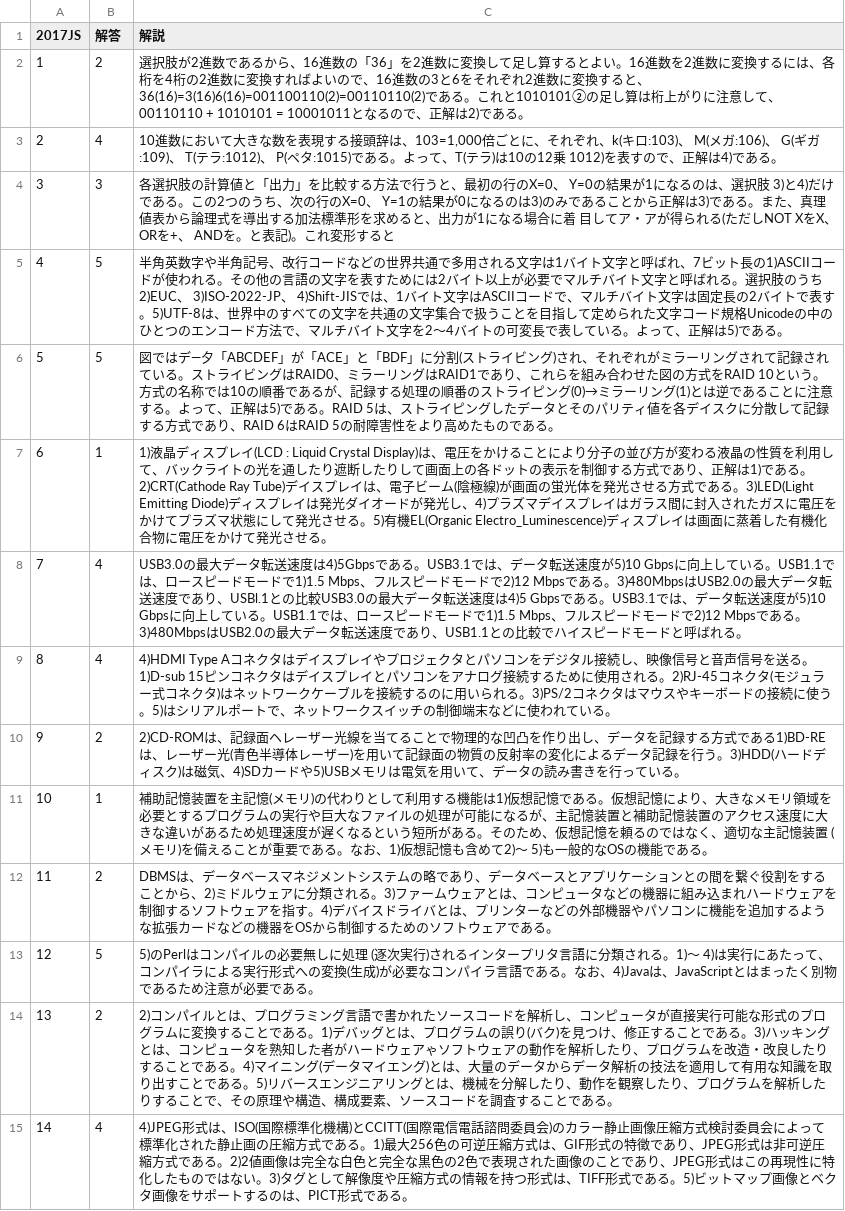
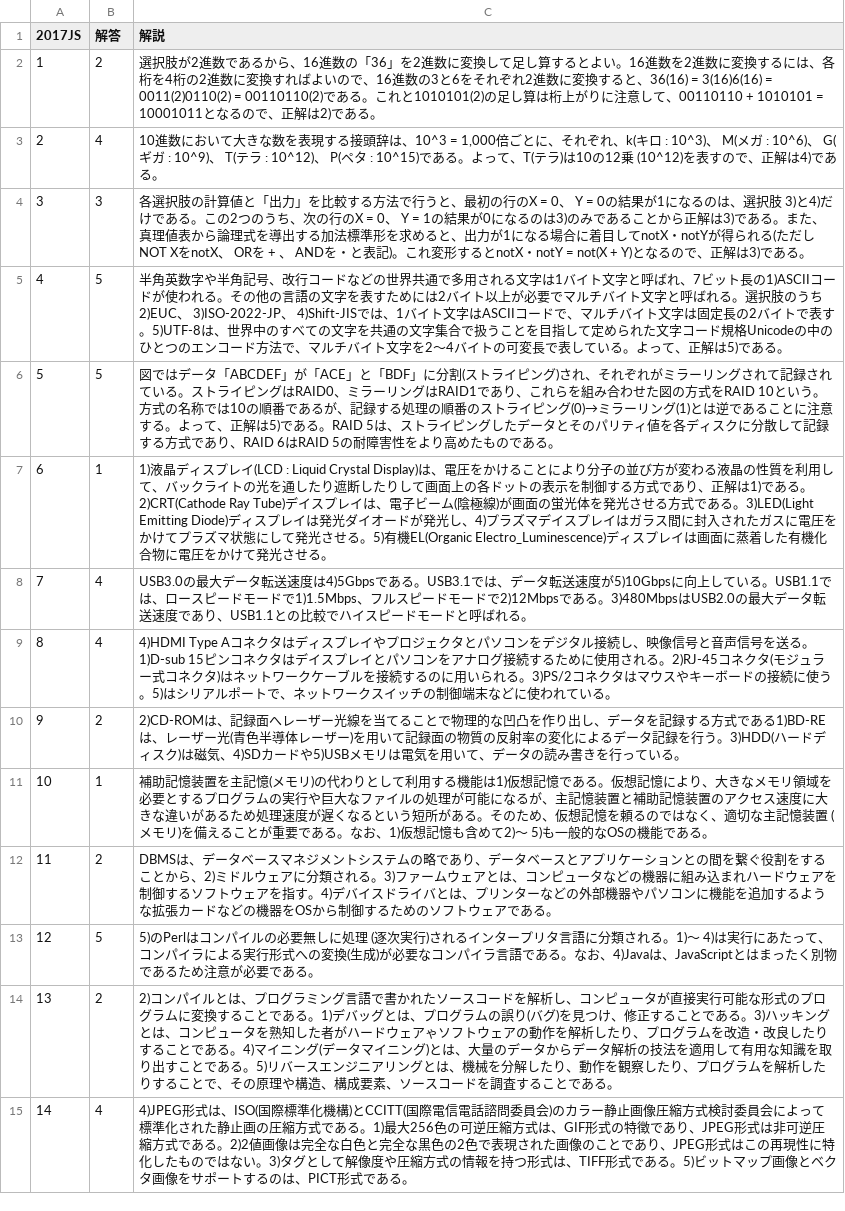
Before and after one commit to DogoShota/HitApp, a CSV file: csv/2017/2017JS.解説.csv, drawn as a sheet; only a part is shown; the diff covers the shown part only.

```diff
--- a/csv/2017/2017JS.解説.csv
+++ b/csv/2017/2017JS.解説.csv
@@ -1,11 +1,11 @@
 2017JS,解答,解説
-1,2,選択肢が2進数であるから、16進数の「36」を2進数に変換して足し算するとよい。16進数を2進数に変換するには、各桁を4桁の2進数に変換すればよいので、16進数の3と6をそれぞれ2進数に変換すると、36(16)=3(16)6(16)=001100110(2)=00110110(2)である。これと1010101②の足し算は桁上がりに注意して、00110110 + 1010101 = 10001011となるので、正解は2)である。
-2,4,"10進数において大きな数を表現する接頭辞は、103=1,000倍ごとに、それぞれ、k(キロ:103)、 M(メガ:106)、 G(ギガ:109)、 T(テラ:1012)、 P(ペタ:1015)である。よって、T(テラ)は10の12乗 1012)を表すので、正解は4)である。"
-3,3,各選択肢の計算値と「出力」を比較する方法で行うと、最初の行のX=0、 Y=0の結果が1になるのは、選択肢 3)と4)だけである。この2つのうち、次の行のX=0、 Y=1の結果が0になるのは3)のみであることから正解は3)である。また、真理値表から論理式を導出する加法標準形を求めると、出力が1になる場合に着 目してア・アが得られる(ただしNOT XをX、 ORを+、 ANDを。と表記)。これ変形すると
+1,2,選択肢が2進数であるから、16進数の「36」を2進数に変換して足し算するとよい。16進数を2進数に変換するには、各桁を4桁の2進数に変換すればよいので、16進数の3と6をそれぞれ2進数に変換すると、36(16) = 3(16)6(16) = 0011(2)0110(2) = 00110110(2)である。これと1010101(2)の足し算は桁上がりに注意して、00110110 + 1010101 = 10001011となるので、正解は2)である。
+2,4,"10進数において大きな数を表現する接頭辞は、10^3 = 1,000倍ごとに、それぞれ、k(キロ : 10^3)、 M(メガ : 10^6)、 G(ギガ : 10^9)、 T(テラ : 10^12)、 P(ペタ : 10^15)である。よって、T(テラ)は10の12乗 (10^12)を表すので、正解は4)である。"
+3,3,各選択肢の計算値と「出力」を比較する方法で行うと、最初の行のX = 0、 Y = 0の結果が1になるのは、選択肢 3)と4)だけである。この2つのうち、次の行のX = 0、 Y = 1の結果が0になるのは3)のみであることから正解は3)である。また、真理値表から論理式を導出する加法標準形を求めると、出力が1になる場合に着目してnotX・notYが得られる(ただしNOT XをnotX、 ORを + 、 ANDを・と表記)。これ変形するとnotX・notY = not(X + Y)となるので、正解は3)である。
 4,5,半角英数字や半角記号、改行コードなどの世界共通で多用される文字は1バイト文字と呼ばれ、7ビット長の1)ASCIIコードが使われる。その他の言語の文字を表すためには2バイト以上が必要でマルチバイト文字と呼ばれる。選択肢のうち2)EUC、 3)ISO-2022-JP、 4)Shift-JISでは、1バイト文字はASCIIコードで、マルチバイト文字は固定長の2バイトで表す。5)UTF-8は、世界中のすべての文字を共通の文字集合で扱うことを目指して定められた文字コード規格Unicodeの中のひとつのエンコード方法で、マルチバイト文字を2～4バイトの可変長で表している。よって、正解は5)である。
-5,5,図ではデ―夕「ABCDEF」が「ACE」と「BDF」に分割(ストライビング)され、それぞれがミラーリングされて記録されている。ストライビングはRAID0、ミラーリングはRAID1であり、これらを組み合わせた図の方式をRAID 10という。方式の名称では10の順番であるが、記録する処理の順番のストライピング(0)→ミラーリング(1)とは逆であることに注意する。よって、正解は5)である。RAID 5は、ストライピングしたデータとそのパリティ値を各デイスクに分散して記録する方式であり、RAID 6はRAID 5の耐障害性をより高めたものである。
+5,5,図ではデータ「ABCDEF」が「ACE」と「BDF」に分割(ストライピング)され、それぞれがミラーリングされて記録されている。ストライピングはRAID0、ミラーリングはRAID1であり、これらを組み合わせた図の方式をRAID 10という。方式の名称では10の順番であるが、記録する処理の順番のストライピング(0)→ミラーリング(1)とは逆であることに注意する。よって、正解は5)である。RAID 5は、ストライピングしたデータとそのパリティ値を各ディスクに分散して記録する方式であり、RAID 6はRAID 5の耐障害性をより高めたものである。
 6,1,1)液晶ディスプレイ(LCD : Liquid Crystal Display)は、電圧をかけることにより分子の並び方が変わる液晶の性質を利用して、バックライトの光を通したり遮断したりして画面上の各ドットの表示を制御する方式であり、正解は1)である。2)CRT(Cathode Ray Tube)デイスプレイは、電子ビーム(陰極線)が画面の蛍光体を発光させる方式である。3)LED(Light Emitting Diode)ディスプレイは発光ダイオードが発光し、4)プラズマデイスプレイはガラス間に封入されたガスに電圧をかけてプラズマ状態にして発光させる。5)有機EL(Organic Electro_Luminescence)ディスプレイは画面に蒸着した有機化合物に電圧をかけて発光させる。
-7,4,USB3.0の最大データ転送速度は4)5Gbpsである。USB3.1では、データ転送速度が5)10 Gbpsに向上している。USB1.1では、ロースピードモードで1)1.5 Mbps、フルスピードモードで2)12 Mbpsである。3)480MbpsはUSB2.0の最大データ転送速度であり、USBl.1との比較USB3.0の最大データ転送速度は4)5 Gbpsである。USB3.1では、データ転送速度が5)10 Gbpsに向上している。USB1.1では、ロースピードモードで1)1.5 Mbps、フルスピードモードで2)12 Mbpsである。3)480MbpsはUSB2.0の最大データ転送速度であり、USB1.1との比較でハイスピードモードと呼ばれる。
-8,4,4)HDMI Type Aコネクタはデイスプレイやプロジェクタとパソコンをデジタル接続し、映像信号と音声信号を送る。1)D-sub 15ピンコネクタはデイスプレイとパソコンをアナログ接続するために使用される。2)RJ-45コネクタ(モジュラー式コネクタ)はネットワークケーブルを接続するのに用いられる。3)PS/2コネクタはマウスやキーボードの接続に使う。5)はシリアルポートで、ネットワークスイッチの制御端末などに使われている。
-9,2,2)CD-ROMは、記録面ヘレーザー光線を当てることで物理的な凹凸を作り出し、データを記録する方式である1)BD-REは、レーザー光(青色半導体レーザー)を用いて記録面の物質の反射率の変化によるデータ記録を行う。3)HDD(ハードディスク)は磁気、4)SDカードや5)USBメモリは電気を用いて、データの読み書きを行っている。
+7,4,USB3.0の最大データ転送速度は4)5Gbpsである。USB3.1では、データ転送速度が5)10Gbpsに向上している。USB1.1では、ロースピードモードで1)1.5Mbps、フルスピードモードで2)12Mbpsである。3)480MbpsはUSB2.0の最大データ転送速度であり、USB1.1との比較でハイスピードモードと呼ばれる。
+8,4,4)HDMI Type Aコネクタはディスプレイやプロジェクタとパソコンをデジタル接続し、映像信号と音声信号を送る。1)D-sub 15ピンコネクタはデイスプレイとパソコンをアナログ接続するために使用される。2)RJ-45コネクタ(モジュラー式コネクタ)はネットワークケーブルを接続するのに用いられる。3)PS/2コネクタはマウスやキーボードの接続に使う。5)はシリアルポートで、ネットワークスイッチの制御端末などに使われている。
+9,2,2)CD-ROMは、記録面へレーザー光線を当てることで物理的な凹凸を作り出し、データを記録する方式である1)BD-REは、レーザー光(青色半導体レーザー)を用いて記録面の物質の反射率の変化によるデータ記録を行う。3)HDD(ハードディスク)は磁気、4)SDカードや5)USBメモリは電気を用いて、データの読み書きを行っている。
 10,1,補助記憶装置を主記憶(メモリ)の代わりとして利用する機能は1)仮想記憶である。仮想記憶により、大きなメモリ領域を必要とするプログラムの実行や巨大なファイルの処理が可能になるが、主記憶装置と補助記憶装置のアクセス速度に大きな違いがあるため処理速度が遅くなるという短所がある。そのため、仮想記憶を頼るのではなく、適切な主記憶装置 (メモリ)を備えることが重要である。なお、1)仮想記憶も含めて2)～ 5)も一般的なOSの機能である。
@@ -13,3 +13,3 @@
 12,5,5)のPerlはコンパイルの必要無しに処理 (逐次実行)されるインタープリタ言語に分類される。1)～ 4)は実行にあたって、コンパイラによる実行形式への変換(生成)が必要なコンパイラ言語である。なお、4)Javaは、JavaScriptとはまったく別物であるため注意が必要である。
-13,2,2)コンパイルとは、プログラミング言語で書かれたソースコードを解析し、コンピュータが直接実行可能な形式のプログラムに変換することである。1)デバッグとは、プログラムの誤り(バク)を見つけ、修正することである。3)ハッキングとは、コンピュータを熟知した者がハードウェアゃソフトウェアの動作を解析したり、プログラムを改造・改良したりすることである。4)マイニング(データマイエング)とは、大量のデータからデータ解析の技法を適用して有用な知識を取り出すことである。5)リバースエンジニアリングとは、機械を分解したり、動作を観察したり、プログラムを解析したりすることで、その原理や構造、構成要素、ソースコードを調査することである。
+13,2,2)コンパイルとは、プログラミング言語で書かれたソースコードを解析し、コンピュータが直接実行可能な形式のプログラムに変換することである。1)デバッグとは、プログラムの誤り(バグ)を見つけ、修正することである。3)ハッキングとは、コンピュータを熟知した者がハードウェアゃソフトウェアの動作を解析したり、プログラムを改造・改良したりすることである。4)マイニング(データマイニング)とは、大量のデータからデータ解析の技法を適用して有用な知識を取り出すことである。5)リバースエンジニアリングとは、機械を分解したり、動作を観察したり、プログラムを解析したりすることで、その原理や構造、構成要素、ソースコードを調査することである。
 14,4,4)JPEG形式は、ISO(国際標準化機構)とCCITT(国際電信電話諮問委員会)のカラー静止画像圧縮方式検討委員会によって標準化された静止画の圧縮方式である。1)最大256色の可逆圧縮方式は、GIF形式の特徴であり、JPEG形式は非可逆圧縮方式である。2)2値画像は完全な白色と完全な黒色の2色で表現された画像のことであり、JPEG形式はこの再現性に特化したものではない。3)タグとして解像度や圧縮方式の情報を持つ形式は、TIFF形式である。5)ビットマップ画像とベクタ画像をサポートするのは、PICT形式である。
```
Also changed, not shown: 23 edited cells elsewhere in this file, csv/2017/2017II.csv, csv/2017/2017II.解説.csv, 3 other files.
